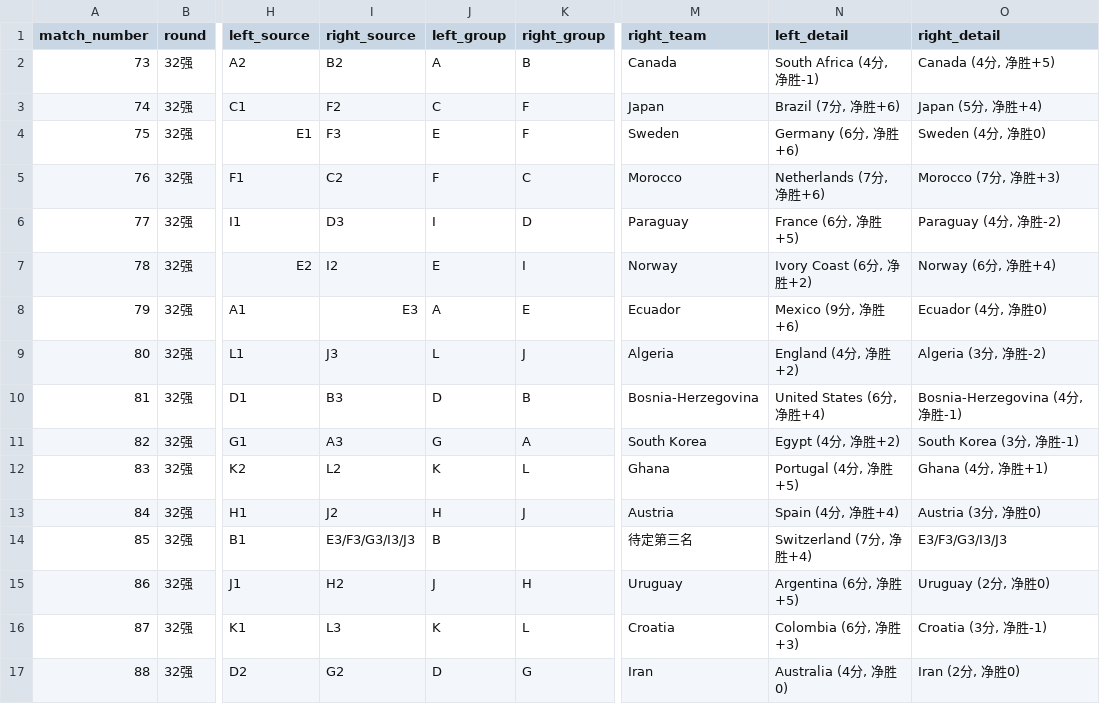
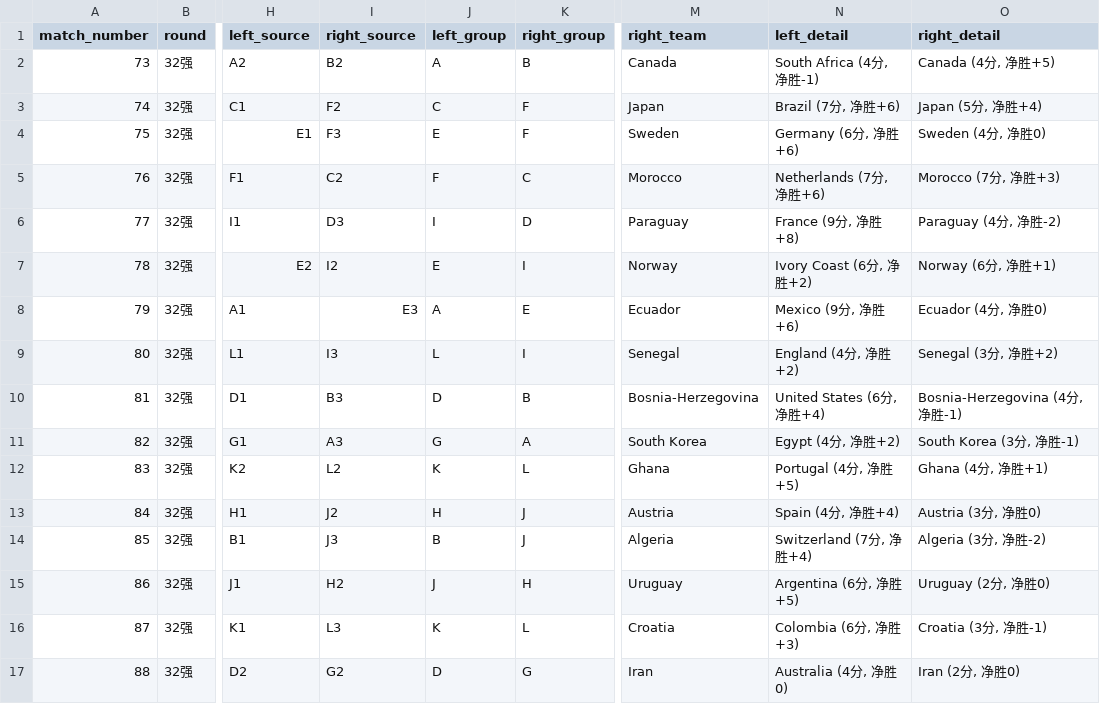
Before and after one commit to fcbhuai-afk/worldcup26, a CSV file: data/processed/knockout_round32_simulation.csv, drawn as a sheet; only a part is shown, gaps mark what is left out; the diff names each change by its address in the sheet, - before the commit and + after, or states it on an @@ line.

```diff
--- a/data/processed/knockout_round32_simulation.csv
+++ b/data/processed/knockout_round32_simulation.csv
-N6 (left_detail): France (6分, 净胜+5)
+N6 (left_detail): France (9分, 净胜+8)
-O7 (right_detail): Norway (6分, 净胜+4)
+O7 (right_detail): Norway (6分, 净胜+1)
-I9 (right_source): J3
+I9 (right_source): I3
-K9 (right_group): J
+K9 (right_group): I
-M9 (right_team): Algeria
+M9 (right_team): Senegal
-O9 (right_detail): Algeria (3分, 净胜-2)
+O9 (right_detail): Senegal (3分, 净胜+2)
-I14 (right_source): E3/F3/G3/I3/J3
+I14 (right_source): J3
-K14 (right_group): (empty)
+K14 (right_group): J
-M14 (right_team): 待定第三名
+M14 (right_team): Algeria
-O14 (right_detail): E3/F3/G3/I3/J3
+O14 (right_detail): Algeria (3分, 净胜-2)
```
Also changed, not shown: data/processed/match_analysis.csv, data/processed/matches.csv, 8 other files.
